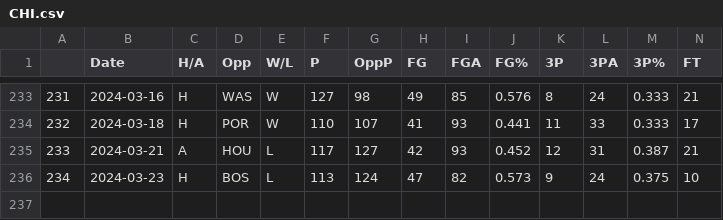
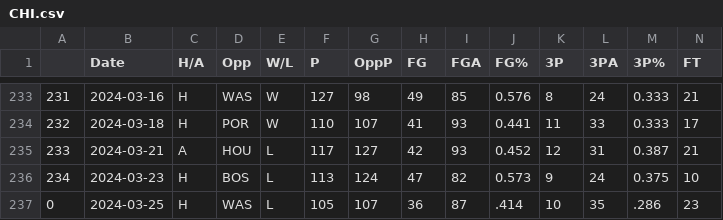
Before and after one commit to NevinG/AIM-F23-Basketball-Predictor, a CSV file: data/CHI.csv, drawn as a sheet; only a part is shown, gaps mark what is left out; rows hold the shown columns only; the diff names each change by its address in the sheet, - before the commit and + after, or states it on an @@ line.

```diff
--- a/data/CHI.csv
+++ b/data/CHI.csv
+row 237: 0 | 2024-03-25 | H | WAS | L | 105 | 107 | 36 | 87 | .414 | 10 | 35 | .286 | 23
```
Also changed, not shown: data/ATL.csv, data/DEN.csv, 22 other files.
